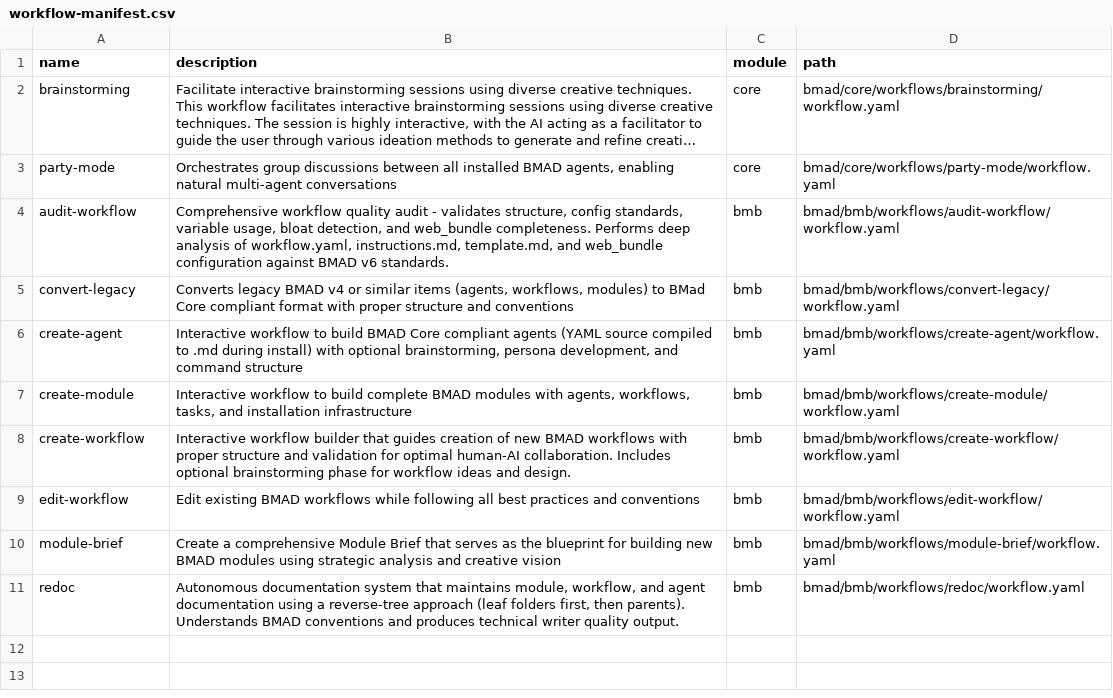
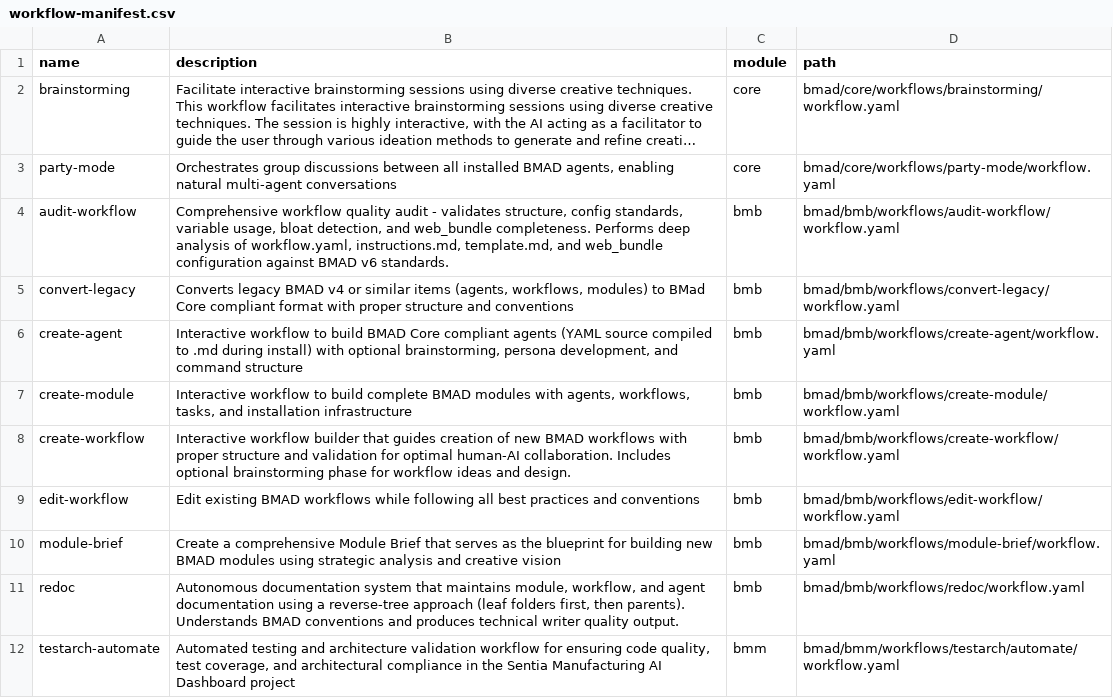
Before and after one commit to The-social-drink-company/sentia-ai-manufacturing-app, a CSV file: bmad/_cfg/workflow-manifest.csv, drawn as a sheet; long unchanged cells end in ….

```diff
--- a/bmad/_cfg/workflow-manifest.csv
+++ b/bmad/_cfg/workflow-manifest.csv
@@ -11 +11,2 @@ name,description,module,path
 "redoc","Autonomous documentation system that maintains module, workflow, and agent documentation using a reverse-tree approach (leaf folders first, then parents). Understands BMAD conventions and produces technical writer quality output.","bmb","bmad/bmb/workflows/redoc/workflow.yaml"
+"testarch-automate","Automated testing and architecture validation workflow for ensuring code quality, test coverage, and architectural compliance in the Sentia Manufacturing AI Dashboard project","bmm","bmad/bmm/workflows/testarch/automate/workflow.yaml"
```
Also changed, not shown: 9 other files.
